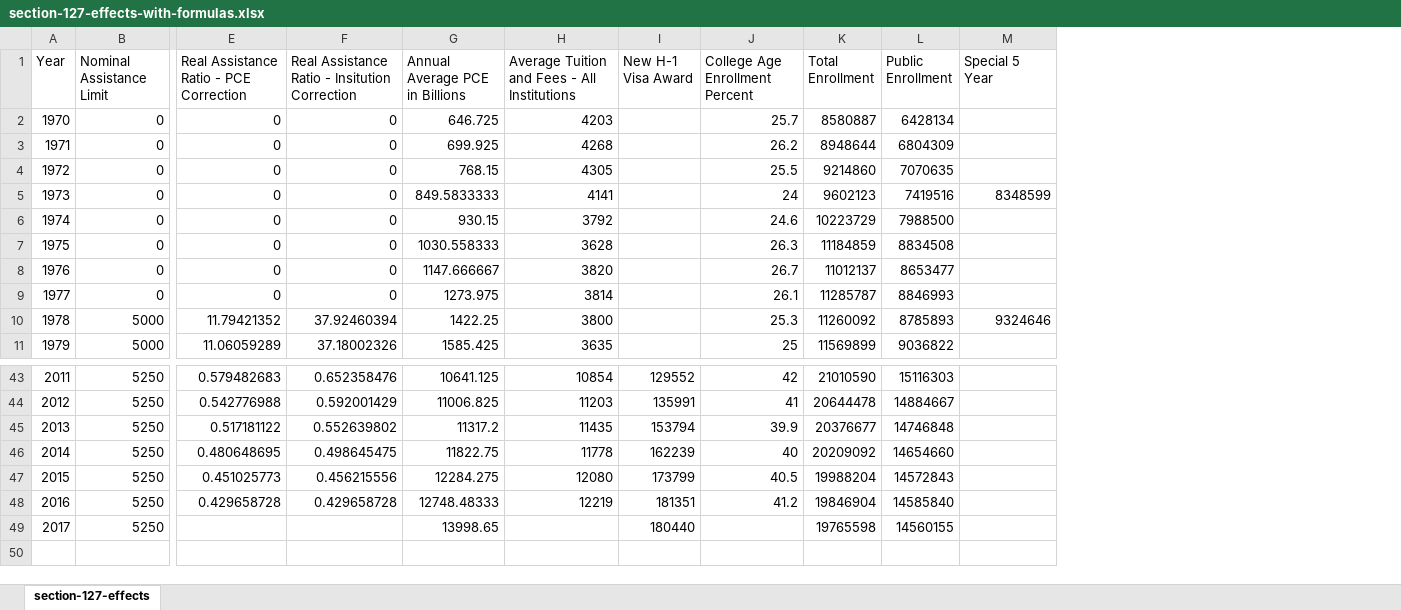
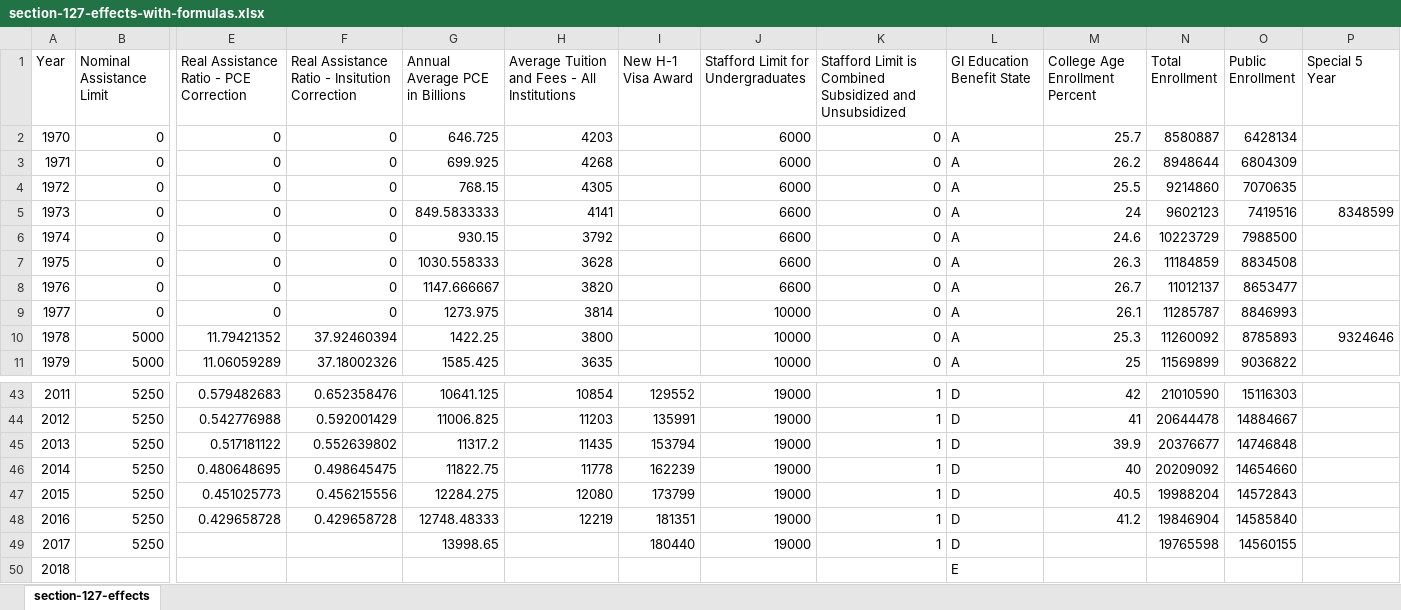
Before and after one commit to Vandivier/research-dissertation-case-for-alt-ed, an Excel workbook: papers/section-127-effects/data/section-127-effects-with-formulas.xlsx, sheet section-127-effects, drawn as a sheet; only a part is shown, gaps mark what is left out; values as stored, in another font and other column widths than the file's, no borders; rows hold the shown columns only; the diff names each change by its address in the sheet, - before the commit and + after, or states it on an @@ line.

Commit message:
stafford loan and gi bill into regression

```diff
--- a/papers/section-127-effects/data/section-127-effects-with-formulas.xlsx (sheet section-127-effects)
+++ b/papers/section-127-effects/data/section-127-effects-with-formulas.xlsx (sheet section-127-effects)
+column J, rows 1-11: Stafford Limit for Undergraduates | 6000 | 6000 | 6000 | 6600 | 6600 | 6600 | 6600 | 10000 | 10000 | 10000; rows 43-49: all 19000
+column K, rows 1-11: Stafford Limit is Combined Subsidized and Unsubsidized | 0 | 0 | 0 | 0 | 0 | 0 | 0 | 0 | 0 | 0; rows 43-49: all 1
+column L (GI Education Benefit State), rows 2-11: all A; rows 43-49: all D
+row 50: 2018 |  |  |  |  |  |  |  |  | E
```
Also changed, not shown: formulas that keep their value, 4 other files.
